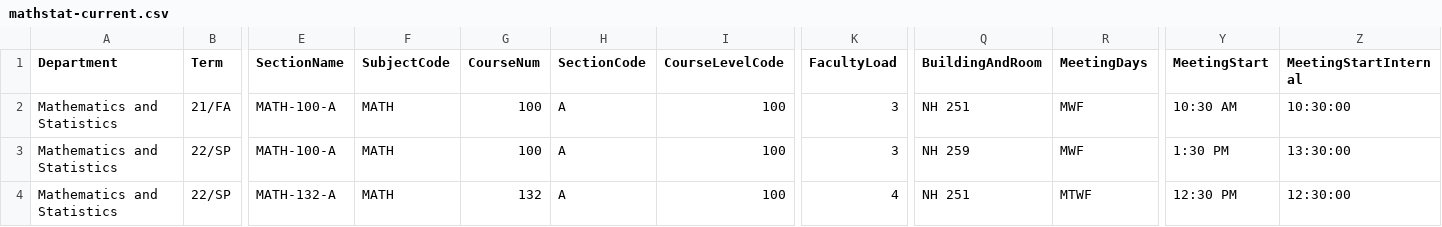
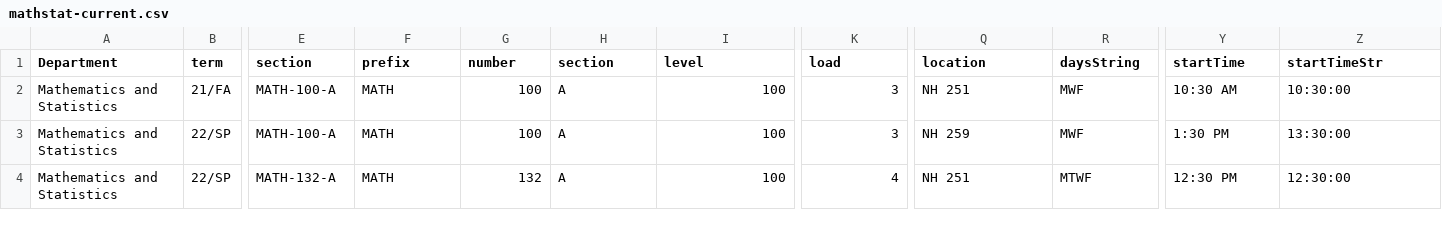
Before and after one commit to rpruim/Schedulizer, a CSV file: docs/data/mathstat-current.csv, drawn as a sheet; only a part is shown, gaps mark what is left out; the diff covers the shown part only; the diff names each change by its address in the sheet, - before the commit and + after, or states it on an @@ line.

Commit message:
change header line

```diff
--- a/docs/data/mathstat-current.csv
+++ b/docs/data/mathstat-current.csv
-B1: Term
+B1: term
-E1: SectionName
+E1: section
-F1: SubjectCode
+F1: prefix
-G1: CourseNum
+G1: number
-H1: SectionCode
+H1: section
-I1: CourseLevelCode
+I1: level
-K1: FacultyLoad
+K1: load
-Q1: BuildingAndRoom
+Q1: location
-R1: MeetingDays
+R1: daysString
-Y1: MeetingStart
+Y1: startTime
-Z1: MeetingStartInternal
+Z1: startTimeStr
```
Also changed, not shown: 5 edited cells elsewhere in this file.
